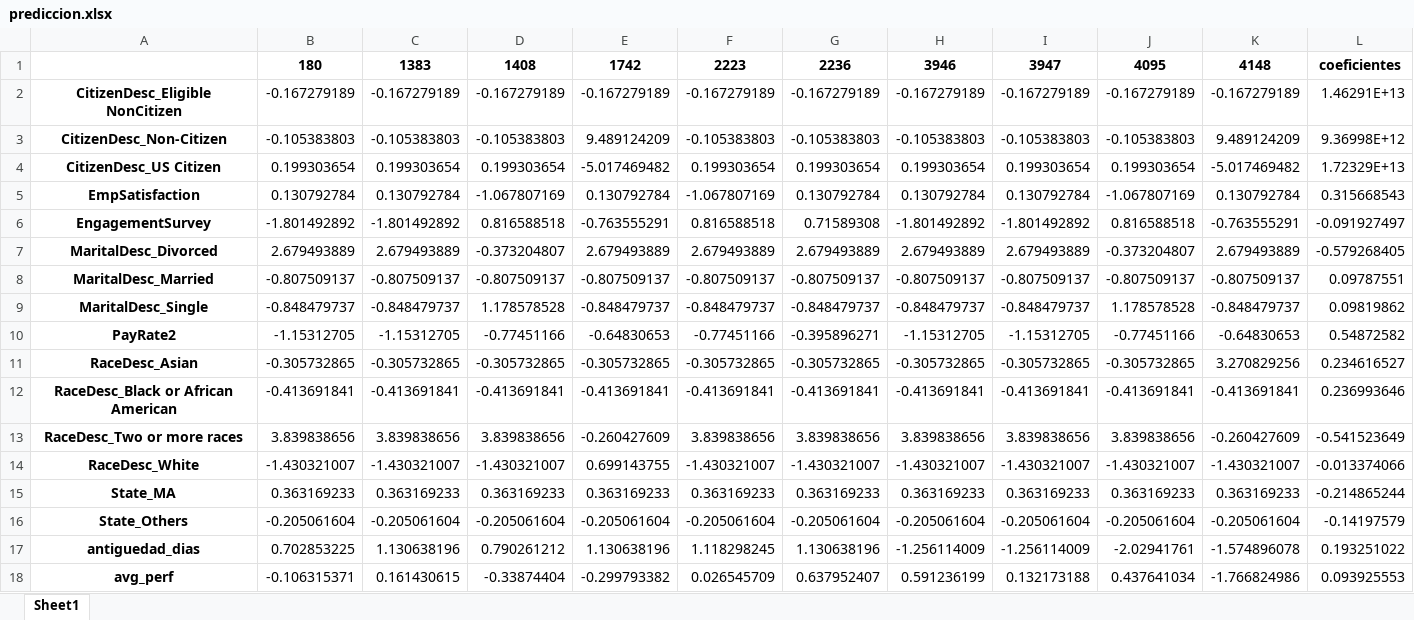
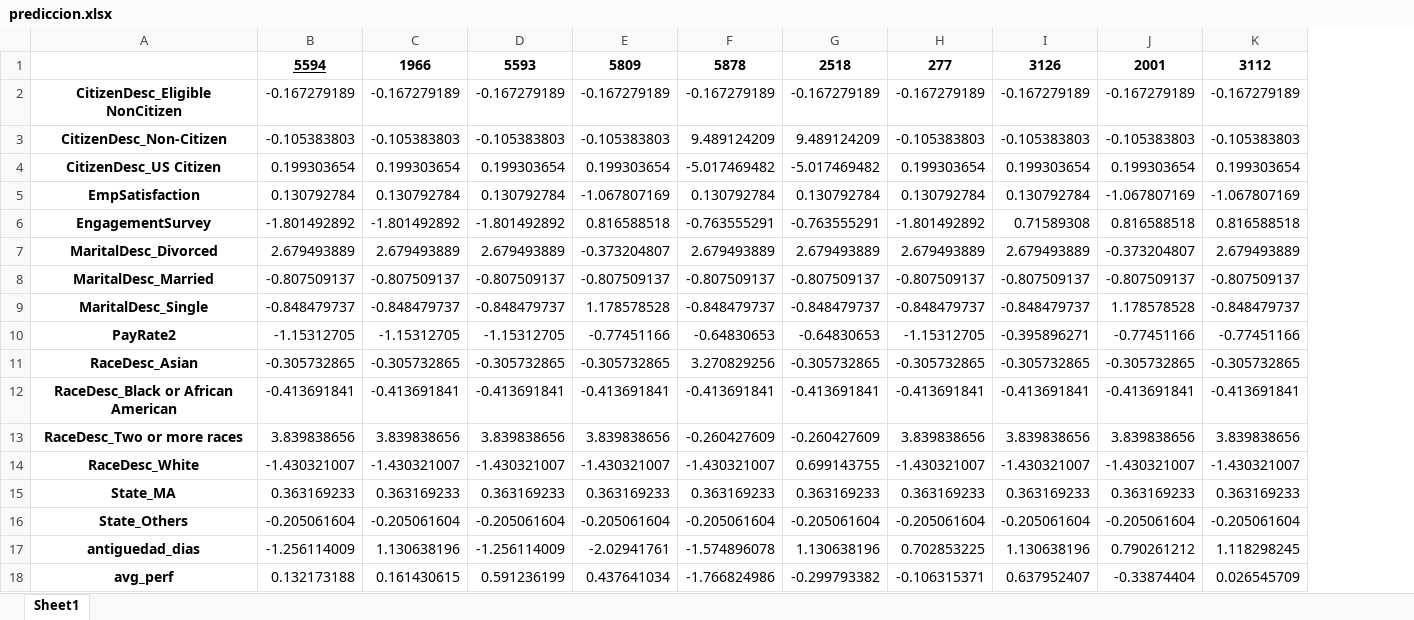
Before and after one commit to juancamiloespana/LEA3_HR, an Excel workbook: prediccion.xlsx, sheet Sheet1, drawn as a sheet; only a part is shown; values as stored, in another font and other column widths than the file's, no borders; removed rows and columns are numbered as before the commit, all else as after; the diff covers the shown part only; the diff names each change by its address in the sheet, - before the commit and + after, or states it on an @@ line.

```diff
--- a/prediccion.xlsx (sheet Sheet1)
+++ b/prediccion.xlsx (sheet Sheet1)
+column D, rows 2-18: -0.167279189 | -0.105383803 | 0.199303654 | 0.130792784 | -1.801492892 | 2.679493889 | -0.807509137 | -0.848479737 | -1.15312705 | -0.305732865 | -0.413691841 | 3.839838656 | -1.430321007 | 0.363169233 | -0.205061604 | -1.256114009 | 0.591236199
+column F, rows 2-18: -0.167279189 | 9.489124209 | -5.017469482 | 0.130792784 | -0.763555291 | 2.679493889 | -0.807509137 | -0.848479737 | -0.64830653 | 3.270829256 | -0.413691841 | -0.260427609 | -1.430321007 | 0.363169233 | -0.205061604 | -1.574896078 | -1.766824986
-column F, rows 2-18: -0.167279189 | -0.105383803 | 0.199303654 | -1.067807169 | 0.816588518 | 2.679493889 | -0.807509137 | -0.848479737 | -0.77451166 | -0.305732865 | -0.413691841 | 3.839838656 | -1.430321007 | 0.363169233 | -0.205061604 | 1.118298245 | 0.026545709
-column G, rows 2-18: -0.167279189 | -0.105383803 | 0.199303654 | 0.130792784 | 0.71589308 | 2.679493889 | -0.807509137 | -0.848479737 | -0.395896271 | -0.305732865 | -0.413691841 | 3.839838656 | -1.430321007 | 0.363169233 | -0.205061604 | 1.130638196 | 0.637952407
-column L, rows 2-18: 1.46291E+13 | 9.36998E+12 | 1.72329E+13 | 0.315668543 | -0.091927497 | -0.579268405 | 0.09787551 | 0.09819862 | 0.54872582 | 0.234616527 | 0.236993646 | -0.541523649 | -0.013374066 | -0.214865244 | -0.14197579 | 0.193251022 | 0.093925553
-row 1:  | 180 | 1383 | 1408 | 1742 | 2223 | 2236 | 3946 | 3947 | 4095 | 4148 | coeficientes
+row 1:  | 5594 | 1966 | 5593 | 5809 | 5878 | 2518 | 277 | 3126 | 2001 | 3112
-K3: 9.489124209
+K3: -0.105383803
-K4: -5.017469482
+K4: 0.199303654
-K5: 0.130792784
+K5: -1.067807169
-I6: -1.801492892
+I6: 0.71589308
-K6: -0.763555291
+K6: 0.816588518
-I10: -1.15312705
+I10: -0.395896271
-K10: -0.64830653
+K10: -0.77451166
-K11: 3.270829256
+K11: -0.305732865
-K13: -0.260427609
+K13: 3.839838656
-B17: 0.702853225
+B17: -1.256114009
-E17: 0.790261212
+E17: -2.02941761
-H17: -1.256114009
+H17: 0.702853225
-I17: -1.256114009
+I17: 1.130638196
-J17: -2.02941761
+J17: 0.790261212
-K17: -1.574896078
+K17: 1.118298245
-B18: -0.106315371
+B18: 0.132173188
-E18: -0.33874404
+E18: 0.437641034
-H18: 0.591236199
+H18: -0.106315371
-I18: 0.132173188
+I18: 0.637952407
-J18: 0.437641034
+J18: -0.33874404
-K18: -1.766824986
+K18: 0.026545709
```
Also changed, not shown: 1 added row and 18 edited cells elsewhere in this sheet, prediccion_analisis.xlsx, 4 other files.
